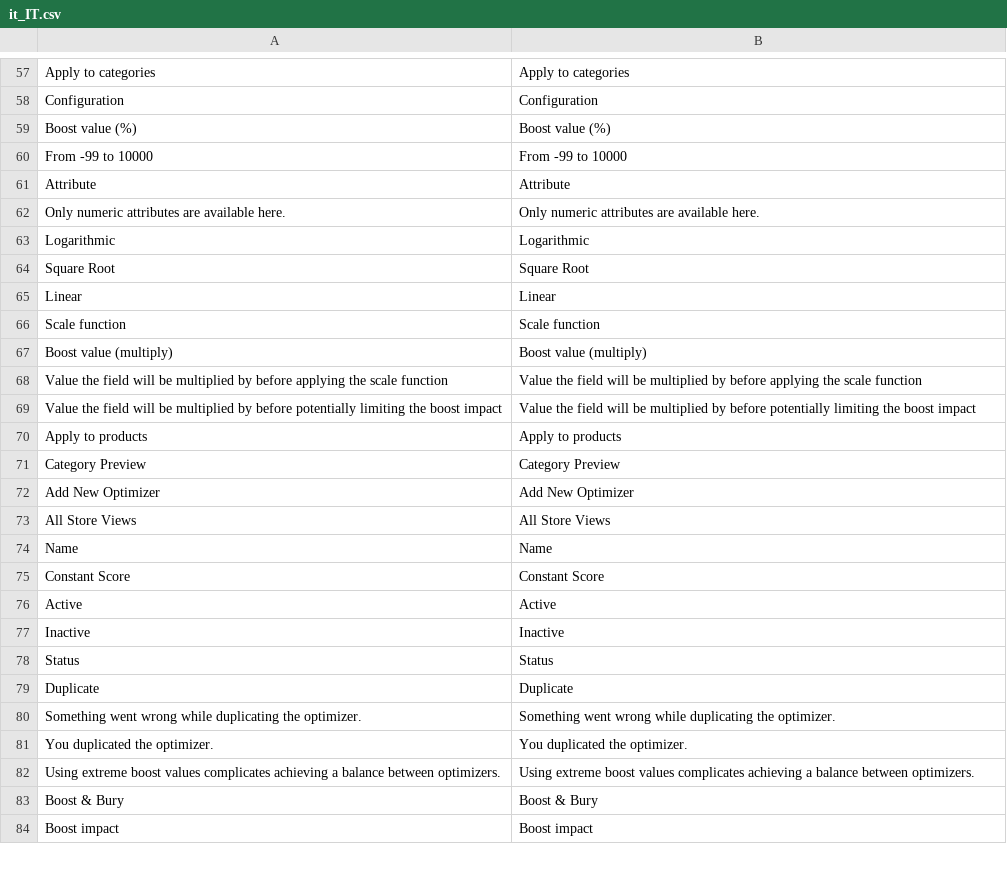
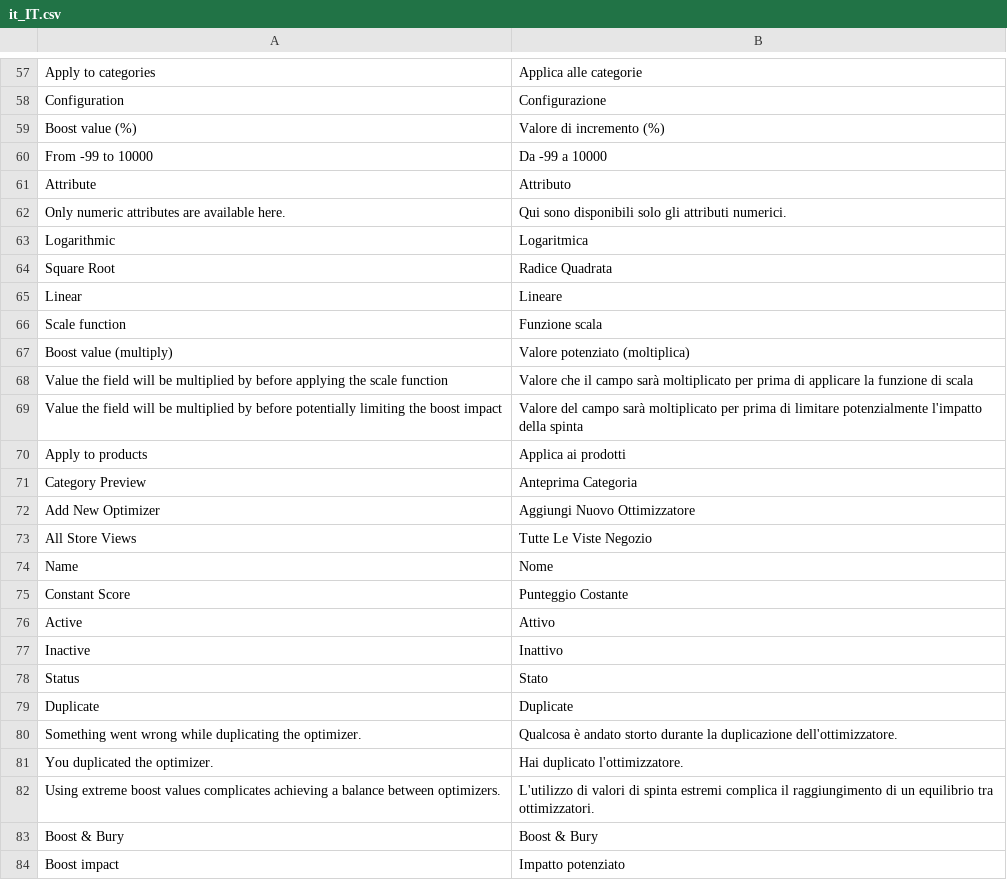
Before and after one commit to experius/elasticsuite, a CSV file: src/module-elasticsuite-catalog-optimizer/i18n/it_IT.csv, drawn as a sheet; only a part is shown, gaps mark what is left out; the diff covers the shown part only.

```diff
--- a/src/module-elasticsuite-catalog-optimizer/i18n/it_IT.csv
+++ b/src/module-elasticsuite-catalog-optimizer/i18n/it_IT.csv
@@ -57,28 +57,28 @@
-"Apply to categories","Apply to categories"
-"Configuration","Configuration"
-"Boost value (%)","Boost value (%)"
-"From -99 to 10000","From -99 to 10000"
-"Attribute","Attribute"
-"Only numeric attributes are available here.","Only numeric attributes are available here."
-"Logarithmic","Logarithmic"
-"Square Root","Square Root"
-"Linear","Linear"
-"Scale function","Scale function"
-"Boost value (multiply)","Boost value (multiply)"
-"Value the field will be multiplied by before applying the scale function","Value the field will be multiplied by before applying the scale function"
-"Value the field will be multiplied by before potentially limiting the boost impact","Value the field will be multiplied by before potentially limiting the boost impact"
-"Apply to products","Apply to products"
-"Category Preview","Category Preview"
-"Add New Optimizer","Add New Optimizer"
-"All Store Views","All Store Views"
-"Name","Name"
-"Constant Score","Constant Score"
-"Active","Active"
-"Inactive","Inactive"
-"Status","Status"
+"Apply to categories","Applica alle categorie"
+"Configuration","Configurazione"
+"Boost value (%)","Valore di incremento (%)"
+"From -99 to 10000","Da -99 a 10000"
+"Attribute","Attributo"
+"Only numeric attributes are available here.","Qui sono disponibili solo gli attributi numerici."
+"Logarithmic","Logaritmica"
+"Square Root","Radice Quadrata"
+"Linear","Lineare"
+"Scale function","Funzione scala"
+"Boost value (multiply)","Valore potenziato (moltiplica)"
+"Value the field will be multiplied by before applying the scale function","Valore che il campo sarà moltiplicato per prima di applicare la funzione di scala"
+"Value the field will be multiplied by before potentially limiting the boost impact","Valore del campo sarà moltiplicato per prima di limitare potenzialmente l'impatto della spinta"
+"Apply to products","Applica ai prodotti"
+"Category Preview","Anteprima Categoria"
+"Add New Optimizer","Aggiungi Nuovo Ottimizzatore"
+"All Store Views","Tutte Le Viste Negozio"
+"Name","Nome"
+"Constant Score","Punteggio Costante"
+"Active","Attivo"
+"Inactive","Inattivo"
+"Status","Stato"
 "Duplicate","Duplicate"
-"Something went wrong while duplicating the optimizer.","Something went wrong while duplicating the optimizer."
-"You duplicated the optimizer.","You duplicated the optimizer."
-"Using extreme boost values complicates achieving a balance between optimizers.","Using extreme boost values complicates achieving a balance between optimizers."
+"Something went wrong while duplicating the optimizer.","Qualcosa è andato storto durante la duplicazione dell'ottimizzatore."
+"You duplicated the optimizer.","Hai duplicato l'ottimizzatore."
+"Using extreme boost values complicates achieving a balance between optimizers.","L'utilizzo di valori di spinta estremi complica il raggiungimento di un equilibrio tra ottimizzatori."
 "Boost & Bury","Boost & Bury"
-"Boost impact","Boost impact"
+"Boost impact","Impatto potenziato"
```
Also changed, not shown: 63 edited cells elsewhere in this file.
